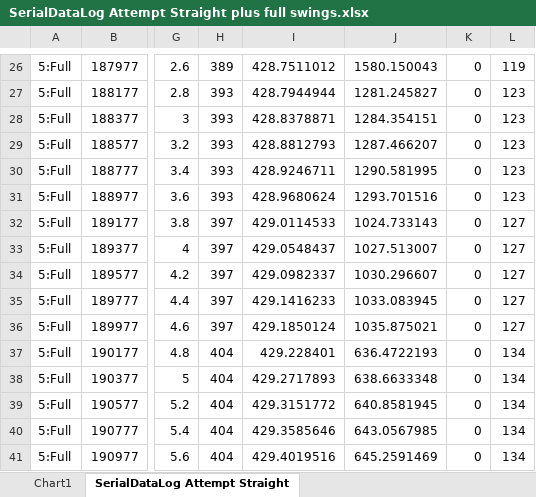
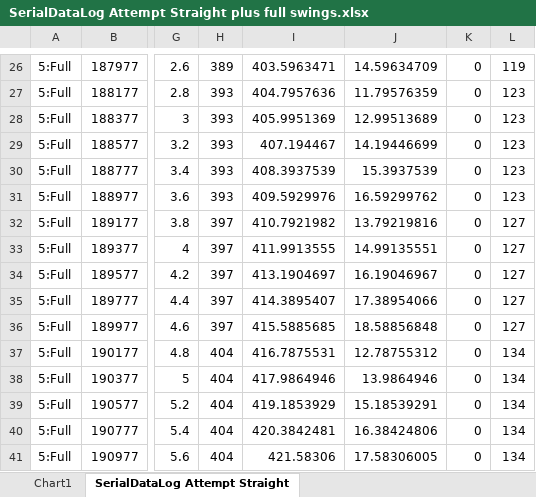
Before and after one commit to jeremy-daily/TrollingMotors, an Excel workbook: SerialDataLog Attempt Straight plus full swings.xlsx, sheet SerialDataLog Attempt Straight, drawn as a sheet; only a part is shown, gaps mark what is left out; values as stored, in another font and other column widths than the file's, no borders; charts and pictures not drawn; the diff covers the shown part only; the diff names each change by its address in the sheet, - before the commit and + after, or states it on an @@ line.

```diff
--- a/SerialDataLog Attempt Straight plus full swings.xlsx (sheet SerialDataLog Attempt Straight)
+++ b/SerialDataLog Attempt Straight plus full swings.xlsx (sheet SerialDataLog Attempt Straight)
-I26: 428.7511012
+I26: 403.5963471
-J26: 1580.150043
+J26: 14.59634709
-I27: 428.7944944
+I27: 404.7957636
-J27: 1281.245827
+J27: 11.79576359
-I28: 428.8378871
+I28: 405.9951369
-J28: 1284.354151
+J28: 12.99513689
-I29: 428.8812793
+I29: 407.194467
-J29: 1287.466207
+J29: 14.19446699
-I30: 428.9246711
+I30: 408.3937539
-J30: 1290.581995
+J30: 15.3937539
-I31: 428.9680624
+I31: 409.5929976
-J31: 1293.701516
+J31: 16.59299762
-I32: 429.0114533
+I32: 410.7921982
-J32: 1024.733143
+J32: 13.79219816
-I33: 429.0548437
+I33: 411.9913555
-J33: 1027.513007
+J33: 14.99135551
-I34: 429.0982337
+I34: 413.1904697
-J34: 1030.296607
+J34: 16.19046967
-I35: 429.1416233
+I35: 414.3895407
-J35: 1033.083945
+J35: 17.38954066
-I36: 429.1850124
+I36: 415.5885685
-J36: 1035.875021
+J36: 18.58856848
-I37: 429.228401
+I37: 416.7875531
-J37: 636.4722193
+J37: 12.78755312
-I38: 429.2717893
+I38: 417.9864946
-J38: 638.6633348
+J38: 13.9864946
-I39: 429.3151772
+I39: 419.1853929
-J39: 640.8581945
+J39: 15.18539291
-I40: 429.3585646
+I40: 420.3842481
-J40: 643.0567985
+J40: 16.38424806
-I41: 429.4019516
+I41: 421.58306
-J41: 645.2591469
+J41: 17.58306005
```
Also changed, not shown: 199 edited cells elsewhere in this sheet, charts or pictures, Bus Traffic trolling 180 7-17-2015 12-44-52 pm.xlsx, 5 other files.
